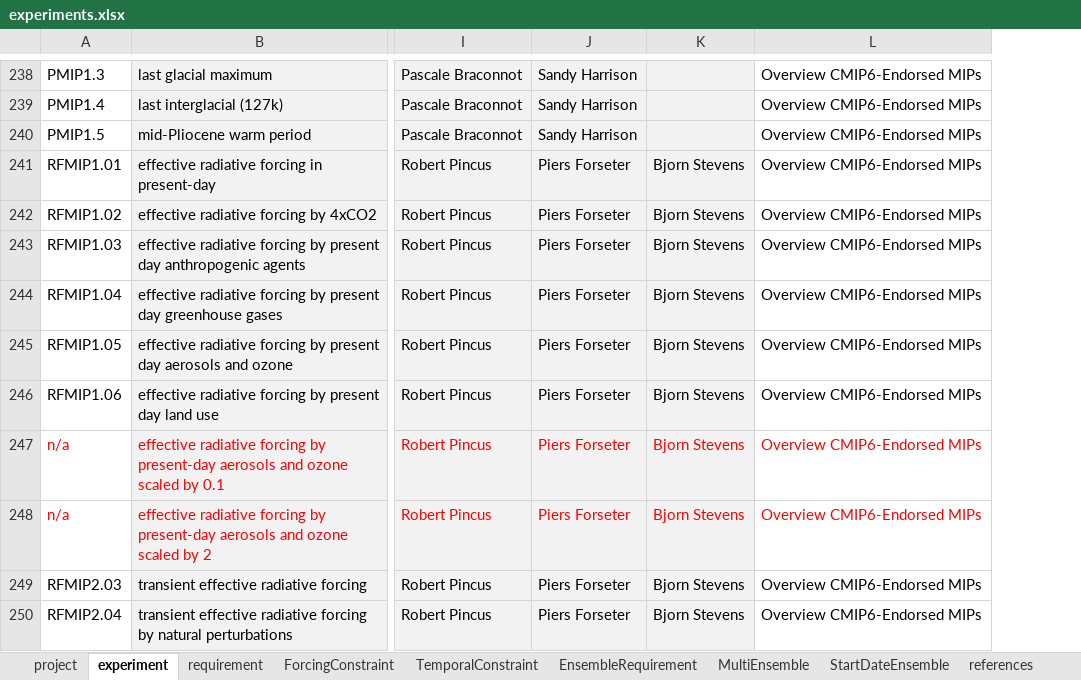
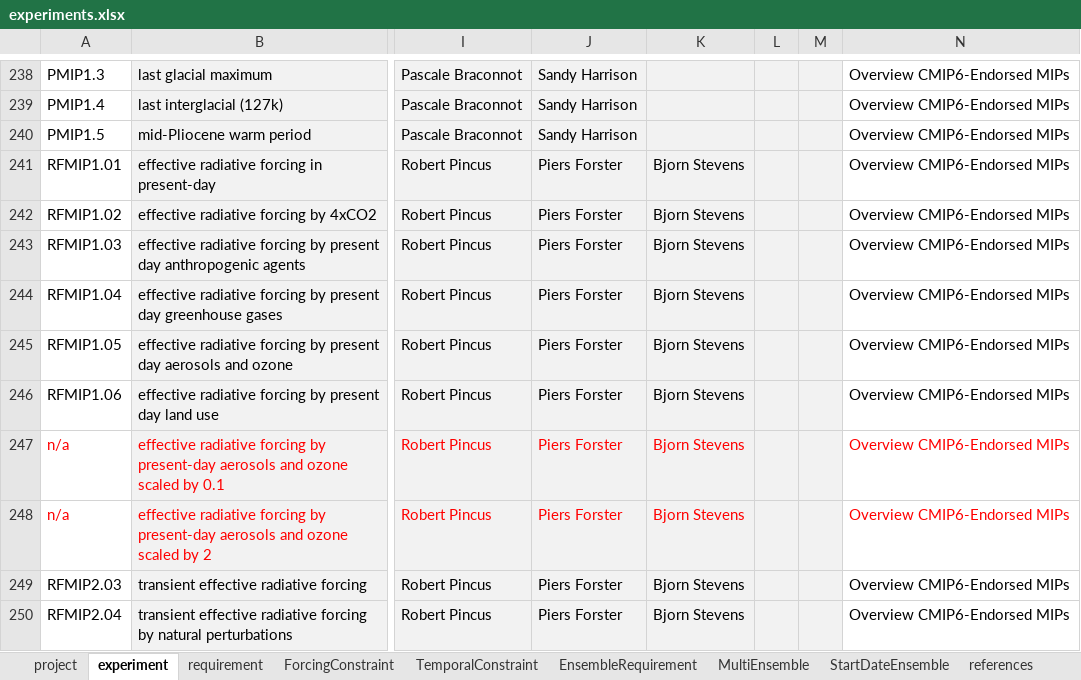
Before and after one commit to ES-DOC/esdoc-web-static, an Excel workbook: cmip6/experiments.xlsx, sheet experiment, drawn as a sheet; only a part is shown, gaps mark what is left out; values as stored, in another font and other column widths than the file's, no borders; the diff covers the shown part only; the diff names each change by its address in the sheet, - before the commit and + after, or states it on an @@ line.

```diff
--- a/cmip6/experiments.xlsx (sheet experiment)
+++ b/cmip6/experiments.xlsx (sheet experiment)
+column L, empty
+column M, empty
-J241:J250: Piers Forseter
+J241:J250: Piers Forster
```
Also changed, not shown: 374 edited cells, cell formats and merged cells elsewhere in this sheet, sheet ForcingConstraint, sheet references, sheet project, sheet url, sheet requirement, sheet EnsembleRequirement, 5 more sheets, formulas that keep their value, charts or pictures, 4 other files.
